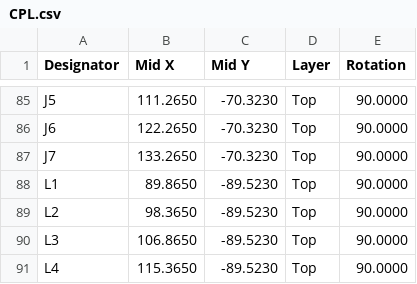
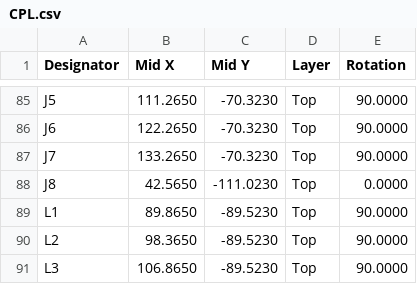
Before and after one commit to Hive-RSI-Lab/hifi-receiver, a CSV file: boards/lite-main/fab/CPL.csv, drawn as a sheet; only a part is shown, gaps mark what is left out; the shorter side is filled out with more unchanged rows.

```diff
--- a/boards/lite-main/fab/CPL.csv
+++ b/boards/lite-main/fab/CPL.csv
@@ -87,2 +87,3 @@ J6,122.2650,-70.3230,Top,90.0000
 J7,133.2650,-70.3230,Top,90.0000
+J8,42.5650,-111.0230,Top,0.0000
 L1,89.8650,-89.5230,Top,90.0000
```
Also changed, not shown: 56 other files.
